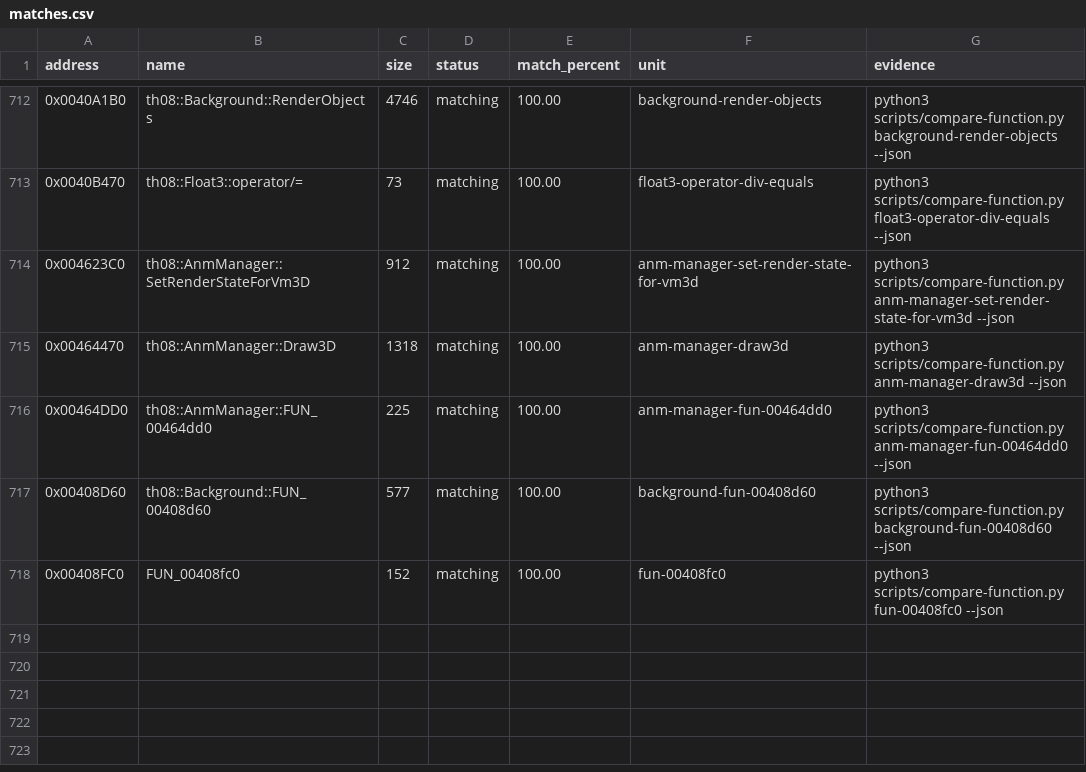
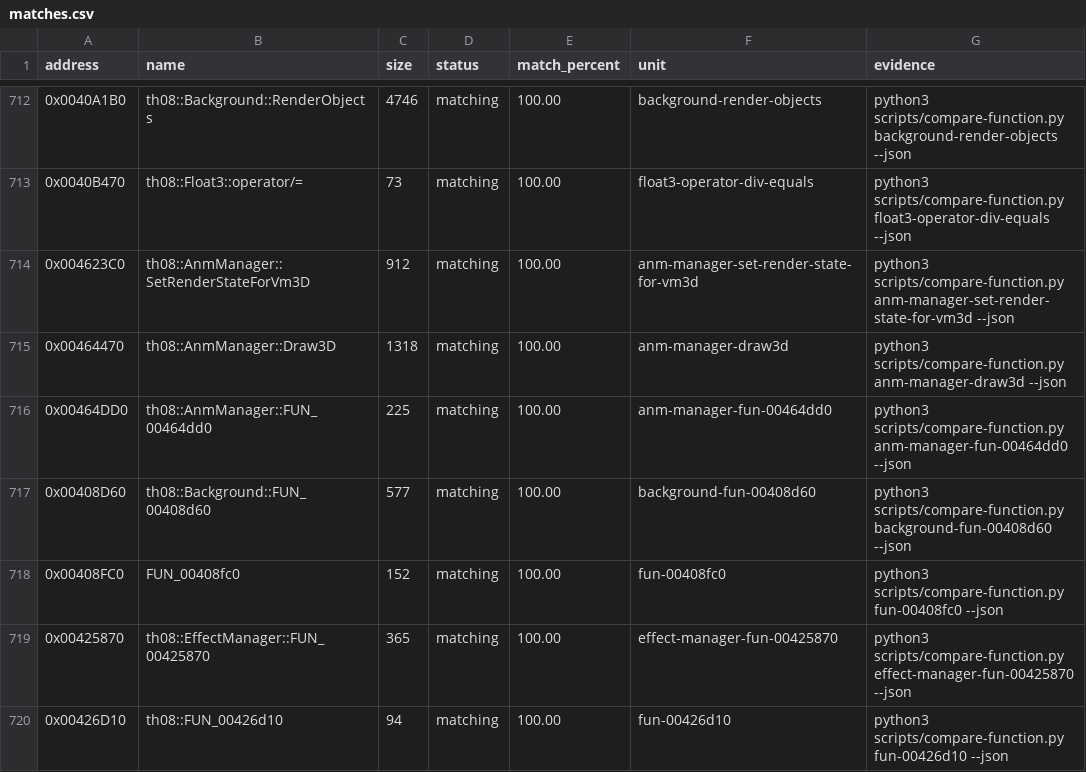
Before and after one commit to N0zoM1z0/th08, a CSV file: config/matches.csv, drawn as a sheet; only a part is shown, gaps mark what is left out.

Commit message:
gpt-web: reconstruct background effect dependencies

```diff
--- a/config/matches.csv
+++ b/config/matches.csv
@@ -718 +718,3 @@ address,name,size,status,match_percent,unit,evidence
 0x00408FC0,FUN_00408fc0,152,matching,100.00,fun-00408fc0,python3 scripts/compare-function.py fun-00408fc0 --json
+0x00425870,th08::EffectManager::FUN_00425870,365,matching,100.00,effect-manager-fun-00425870,python3 scripts/compare-function.py effect-manager-fun-00425870 --json
+0x00426D10,th08::FUN_00426d10,94,matching,100.00,fun-00426d10,python3 scripts/compare-function.py fun-00426d10 --json
```
Also changed, not shown: config/implemented.csv, config/mapping.csv, 6 other files.
